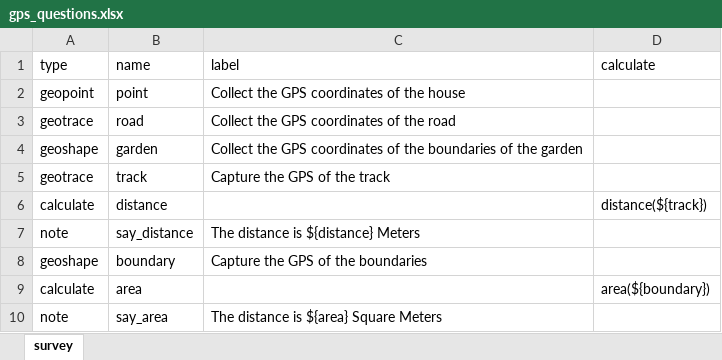
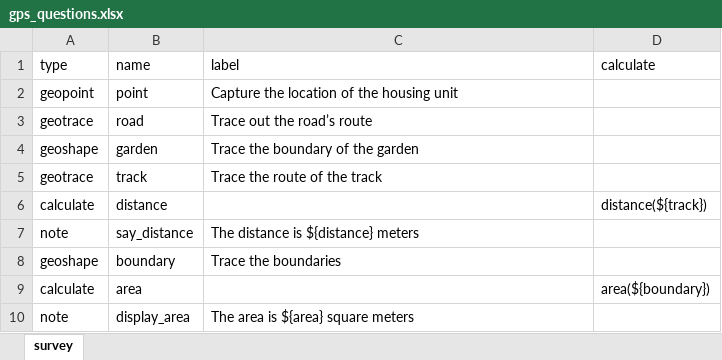
Before and after one commit to kobotoolbox/docs, an Excel workbook: source/_static/files/gps_questions/gps_questions.xlsx, sheet survey, drawn as a sheet; values as stored, in another font and other column widths than the file's, no borders; the diff names each change by its address in the sheet, - before the commit and + after, or states it on an @@ line.

```diff
--- a/source/_static/files/gps_questions/gps_questions.xlsx (sheet survey)
+++ b/source/_static/files/gps_questions/gps_questions.xlsx (sheet survey)
-C2 (label): Collect the GPS coordinates of the house
+C2 (label): Capture the location of the housing unit
-C3 (label): Collect the GPS coordinates of the road
+C3 (label): Trace out the road’s route
-C4 (label): Collect the GPS coordinates of the boundaries of the…
+C4 (label): Trace the boundary of the…
-C5 (label): Capture the GPS of the track
+C5 (label): Trace the route of the track
-C7 (label): The distance is ${distance} Meters
+C7 (label): The distance is ${distance} meters
-C8 (label): Capture the GPS of the boundaries
+C8 (label): Trace the boundaries
-B10 (name): say_area
+B10 (name): display_area
-C10 (label): The distance is ${area} Square Meters
+C10 (label): The area is ${area} square meters
```
Also changed, not shown: 5 other files.
